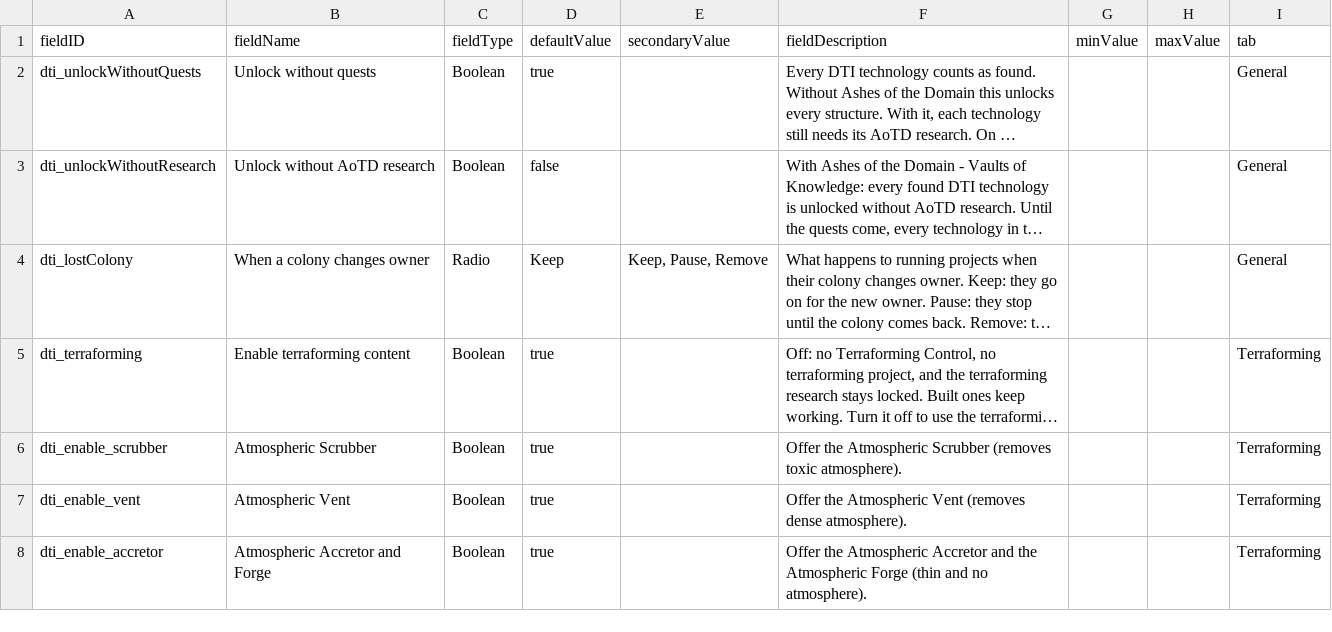
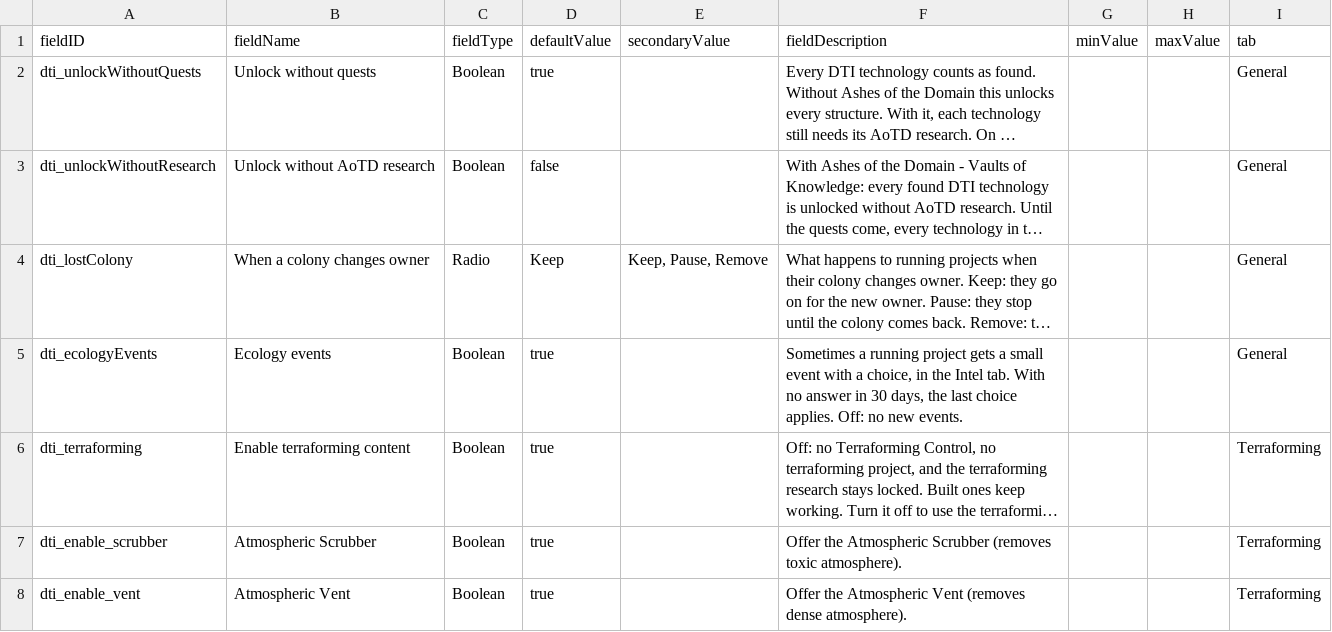
Before and after one commit to RSRaven/domain-terraforming-initiative, a CSV file: data/config/LunaSettings.csv, drawn as a sheet; only a part is shown; the shorter side is filled out with more unchanged rows; long unchanged cells end in …; the diff names each change by its address in the sheet, - before the commit and + after, or states it on an @@ line.

```diff
--- a/data/config/LunaSettings.csv
+++ b/data/config/LunaSettings.csv
+row 5: dti_ecologyEvents | Ecology events | Boolean | true |  | Sometimes a running project gets a small event with a choice, in the Intel tab. With no answer in 30 days, the last choice applies. Off: no new events. |  |  | General
```
Also changed, not shown: data/console/commands.csv, 58 other files.
